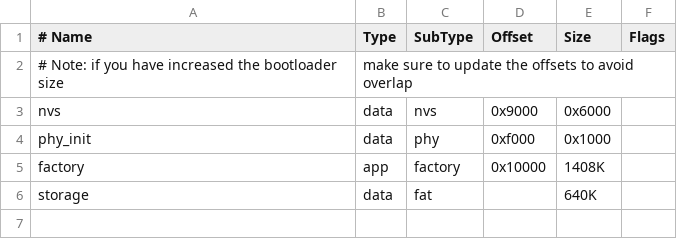
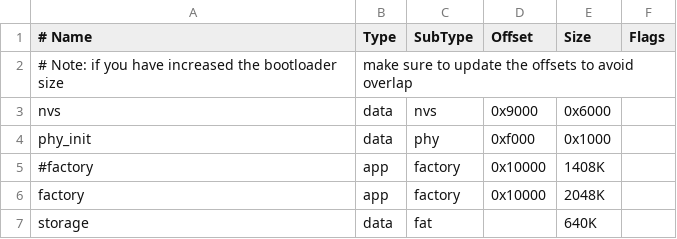
Before and after one commit to aso-c/esp32-console-cpp-improved, a CSV file: partitions_console.csv, drawn as a sheet.

```diff
--- a/partitions_console.csv
+++ b/partitions_console.csv
@@ -4,3 +4,4 @@ nvs,      data, nvs,     0x9000,  0x6000,
 phy_init, data, phy,     0xf000,  0x1000,
-factory,  app,  factory, 0x10000, 1408K,
+#factory,  app,  factory, 0x10000, 1408K,
+factory,  app,  factory, 0x10000, 2048K,
 storage,  data, fat,     ,        640K,
```
Also changed, not shown: 5 other files.
